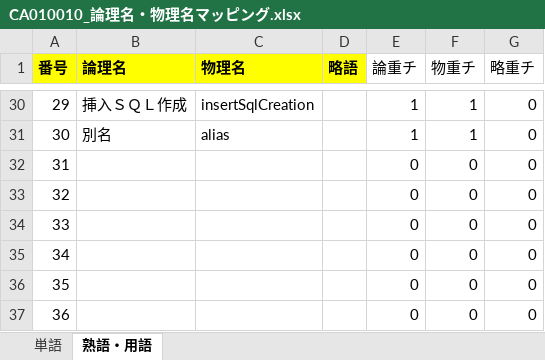
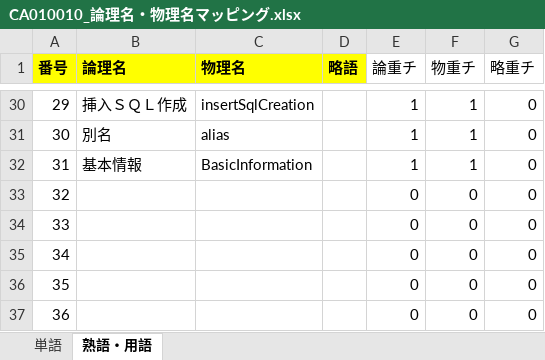
Before and after one commit to KenichiroArai/No002_ThreeStageScreenTradingSystem_Doc, an Excel workbook: AD010_内部定義/BA010_定義/CA010010_論理名・物理名マッピング.xlsx, sheet 熟語・用語, drawn as a sheet; only a part is shown, gaps mark what is left out; values as stored, in another font and other column widths than the file's, no borders; the diff names each change by its address in the sheet, - before the commit and + after, or states it on an @@ line.

```diff
--- a/AD010_内部定義/BA010_定義/CA010010_論理名・物理名マッピング.xlsx (sheet 熟語・用語)
+++ b/AD010_内部定義/BA010_定義/CA010010_論理名・物理名マッピング.xlsx (sheet 熟語・用語)
-B32 (論理名): (empty)
+B32 (論理名): 基本情報
-C32 (物理名): (empty)
+C32 (物理名): BasicInformation
-E32 (論重チ): 0
+E32 (論重チ): 1
-F32 (物重チ): 0
+F32 (物重チ): 1
```
Also changed, not shown: sheet 単語.
